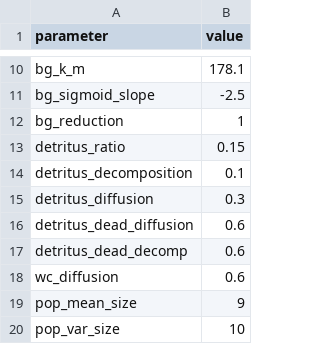
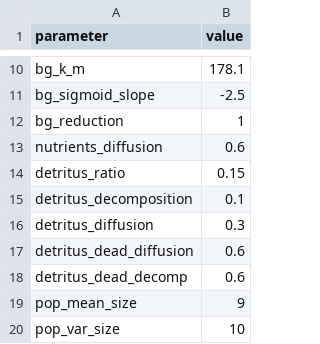
Before and after one commit to Allgeier-Lab/arrR, a CSV file: inst/extdata/parameters.csv, drawn as a sheet; only a part is shown, gaps mark what is left out.

Commit message:
:truck: Some renaming and ordering of nutrients

```diff
--- a/inst/extdata/parameters.csv
+++ b/inst/extdata/parameters.csv
@@ -12,2 +12,3 @@
 "bg_reduction";1
+"nutrients_diffusion";0.6
 "detritus_ratio";0.15
@@ -17,3 +18,2 @@
 "detritus_dead_decomp";0.6
-"wc_diffusion";0.6
 "pop_mean_size";9
```
Also changed, not shown: 12 other files.
